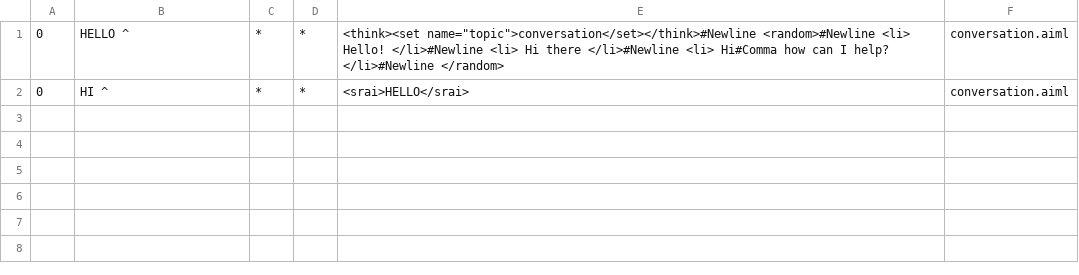
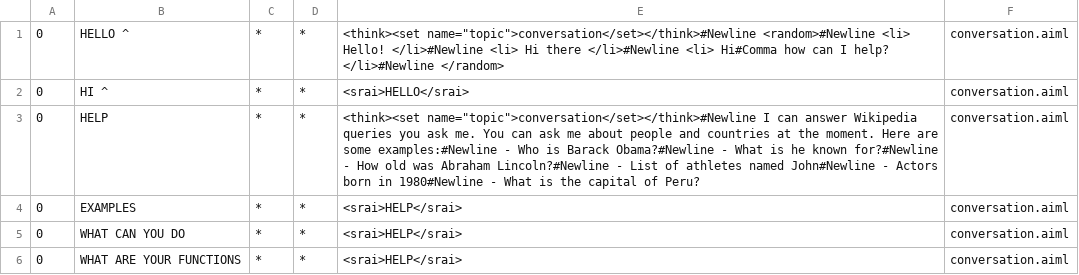
Before and after one commit to awt95/wikibot, a CSV file: wikibot/src/main/resources/bots/wikibot/aimlif/conversation.aiml.csv, drawn as a sheet; the diff names each change by its address in the sheet, - before the commit and + after, or states it on an @@ line.

```diff
--- a/wikibot/src/main/resources/bots/wikibot/aimlif/conversation.aiml.csv
+++ b/wikibot/src/main/resources/bots/wikibot/aimlif/conversation.aiml.csv
+row 3: 0 | HELP | * | * | <think><set name="topic">conversation</set></think>#Newline I can answer Wikipedia queries you ask me. You can ask me about people and countries at the moment. Here are some examples:#Newline - Who is Barack Obama?#Newline - What is he known for?#Newline - How old was Abraham Lincoln?#Newline - List of athletes named John#Newline - Actors born in 1980#Newline - What is the capital of Peru? | conversation.aiml
+row 4: 0 | EXAMPLES | * | * | <srai>HELP</srai> | conversation.aiml
+row 5: 0 | WHAT CAN YOU DO | * | * | <srai>HELP</srai> | conversation.aiml
+row 6: 0 | WHAT ARE YOUR FUNCTIONS | * | * | <srai>HELP</srai> | conversation.aiml
```
Also changed, not shown: wikibot/src/main/resources/bots/wikibot/aimlif/people.aiml.csv, wikibot/src/main/resources/bots/wikibot/aimlif/person.aiml.csv, 10 other files.
